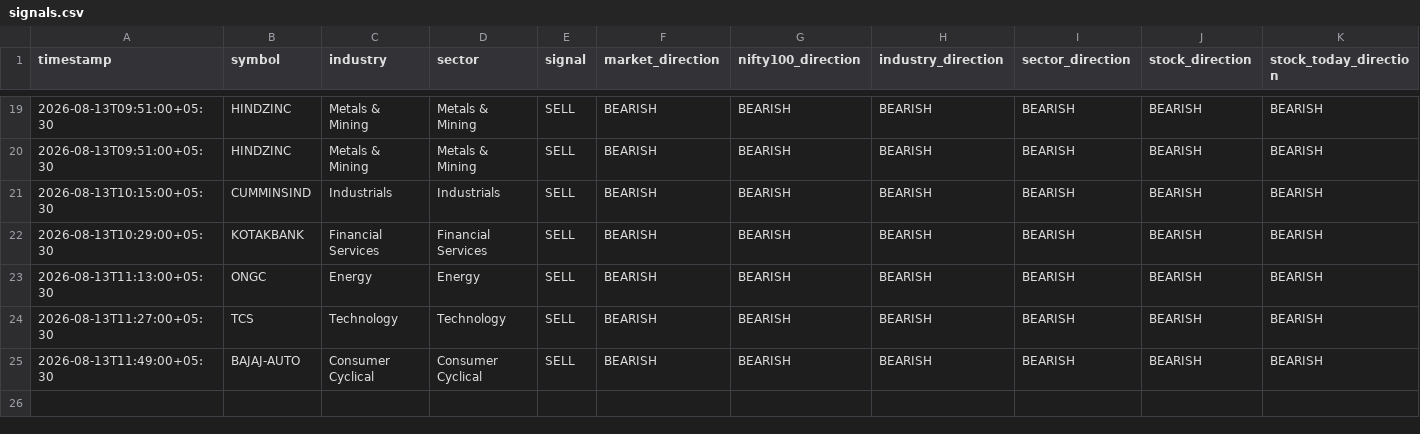
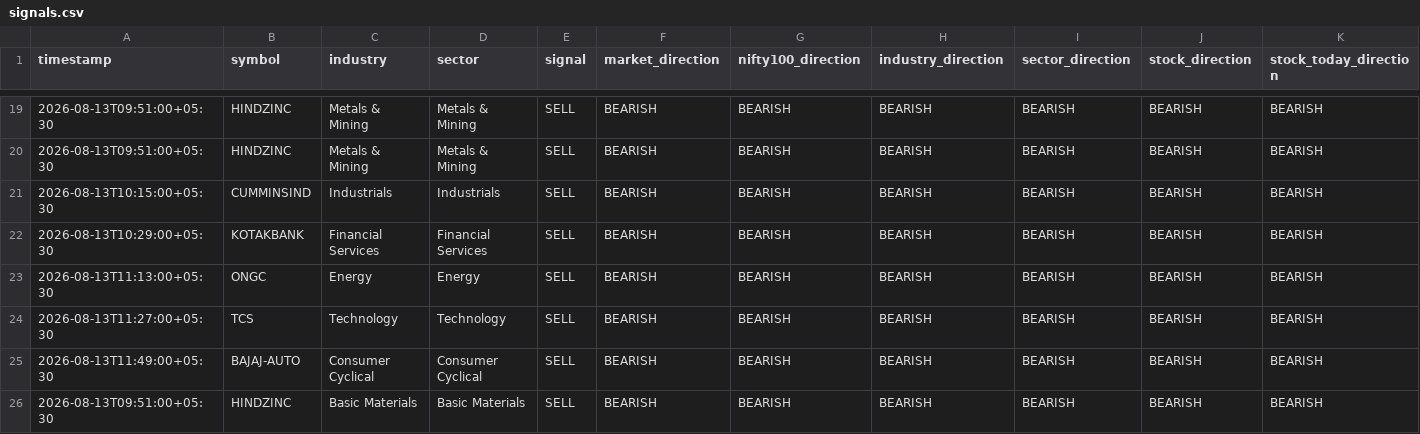
Before and after one commit to sureshr89/nse-catalyst-trading-bot, a CSV file: outputs/signals.csv, drawn as a sheet; only a part is shown, gaps mark what is left out; rows hold the shown columns only; the diff names each change by its address in the sheet, - before the commit and + after, or states it on an @@ line.

Commit message:
Save scanner signal

```diff
--- a/outputs/signals.csv
+++ b/outputs/signals.csv
+row 26: 2026-08-13T09:51:00+05:30 | HINDZINC | Basic Materials | Basic Materials | SELL | BEARISH | BEARISH | BEARISH | BEARISH | BEARISH | BEARISH
```
